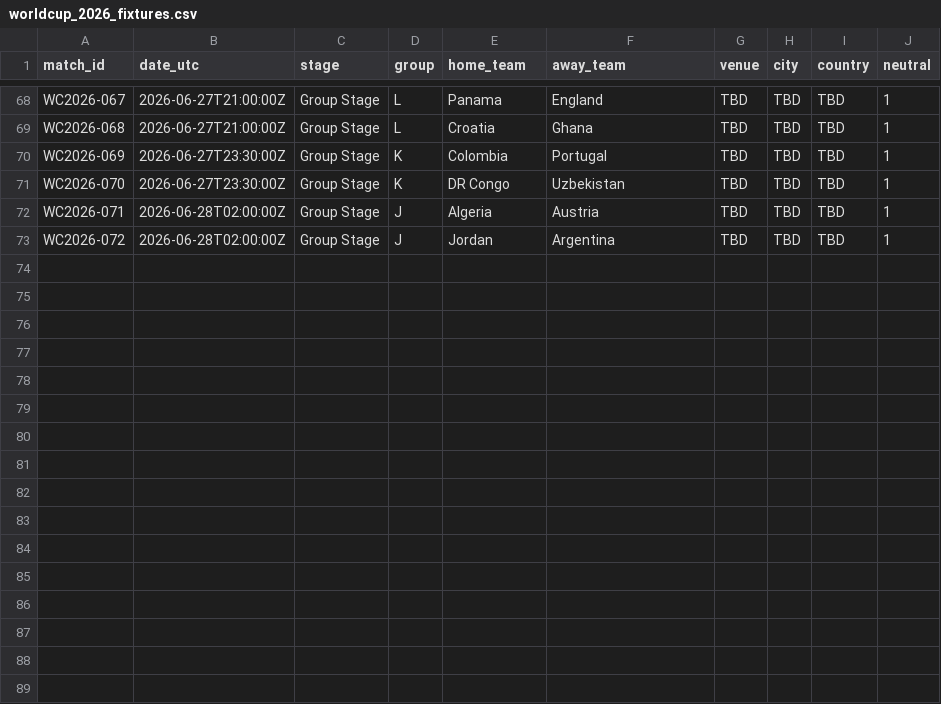
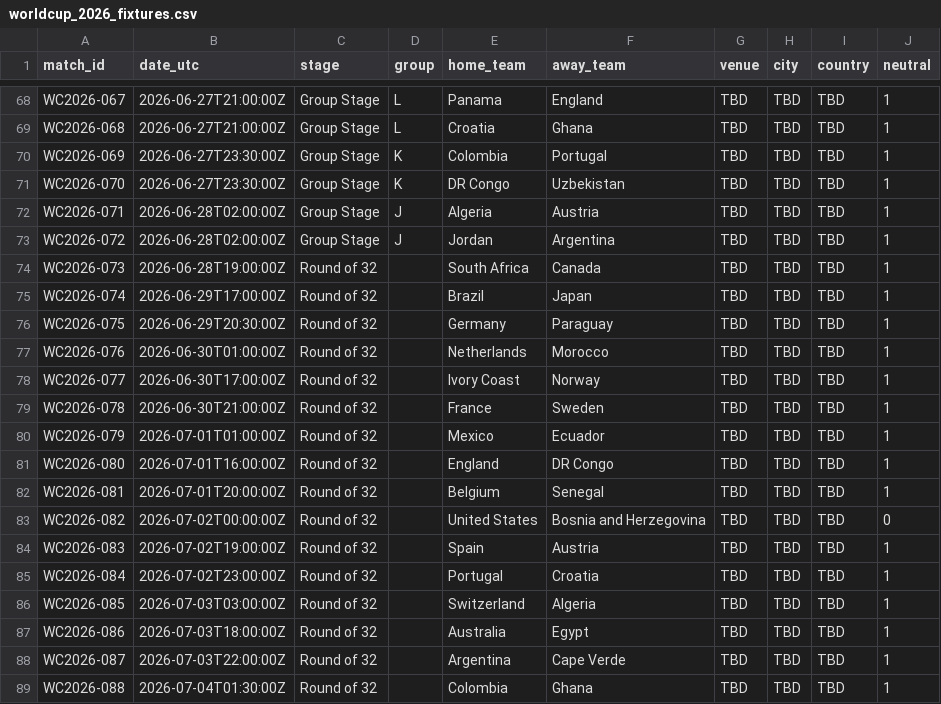
Before and after one commit to paul-pinto/FIFA-World-Cup-2026-Prediction-Pipeline, a CSV file: data/master/worldcup_2026_fixtures.csv, drawn as a sheet; only a part is shown, gaps mark what is left out; the diff names each change by its address in the sheet, - before the commit and + after, or states it on an @@ line.

Commit message:
Add knockout fixtures and advancement probabilities

```diff
--- a/data/master/worldcup_2026_fixtures.csv
+++ b/data/master/worldcup_2026_fixtures.csv
+row 74: WC2026-073 | 2026-06-28T19:00:00Z | Round of 32 |  | South Africa | Canada | TBD | TBD | TBD | 1
+row 75: WC2026-074 | 2026-06-29T17:00:00Z | Round of 32 |  | Brazil | Japan | TBD | TBD | TBD | 1
+row 76: WC2026-075 | 2026-06-29T20:30:00Z | Round of 32 |  | Germany | Paraguay | TBD | TBD | TBD | 1
+row 77: WC2026-076 | 2026-06-30T01:00:00Z | Round of 32 |  | Netherlands | Morocco | TBD | TBD | TBD | 1
+row 78: WC2026-077 | 2026-06-30T17:00:00Z | Round of 32 |  | Ivory Coast | Norway | TBD | TBD | TBD | 1
+row 79: WC2026-078 | 2026-06-30T21:00:00Z | Round of 32 |  | France | Sweden | TBD | TBD | TBD | 1
+row 80: WC2026-079 | 2026-07-01T01:00:00Z | Round of 32 |  | Mexico | Ecuador | TBD | TBD | TBD | 1
+row 81: WC2026-080 | 2026-07-01T16:00:00Z | Round of 32 |  | England | DR Congo | TBD | TBD | TBD | 1
+row 82: WC2026-081 | 2026-07-01T20:00:00Z | Round of 32 |  | Belgium | Senegal | TBD | TBD | TBD | 1
+row 83: WC2026-082 | 2026-07-02T00:00:00Z | Round of 32 |  | United States | Bosnia and Herzegovina | TBD | TBD | TBD | 0
+row 84: WC2026-083 | 2026-07-02T19:00:00Z | Round of 32 |  | Spain | Austria | TBD | TBD | TBD | 1
+row 85: WC2026-084 | 2026-07-02T23:00:00Z | Round of 32 |  | Portugal | Croatia | TBD | TBD | TBD | 1
+row 86: WC2026-085 | 2026-07-03T03:00:00Z | Round of 32 |  | Switzerland | Algeria | TBD | TBD | TBD | 1
+row 87: WC2026-086 | 2026-07-03T18:00:00Z | Round of 32 |  | Australia | Egypt | TBD | TBD | TBD | 1
+row 88: WC2026-087 | 2026-07-03T22:00:00Z | Round of 32 |  | Argentina | Cape Verde | TBD | TBD | TBD | 1
+row 89: WC2026-088 | 2026-07-04T01:30:00Z | Round of 32 |  | Colombia | Ghana | TBD | TBD | TBD | 1
```
Also changed, not shown: 2 other files.
